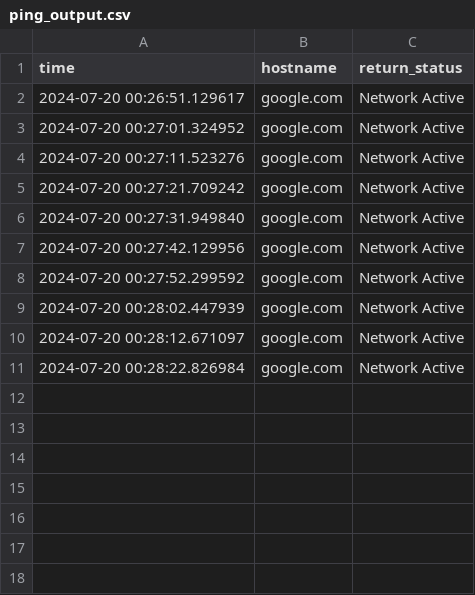
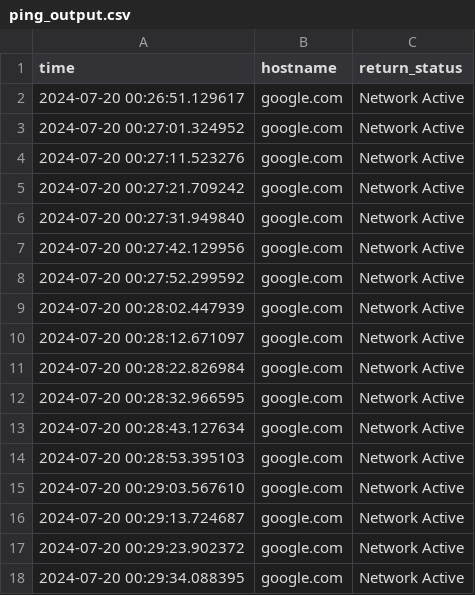
Before and after one commit to jblairkiel/ping_tester, a CSV file: ping_output.csv, drawn as a sheet; the diff names each change by its address in the sheet, - before the commit and + after, or states it on an @@ line.

```diff
--- a/ping_output.csv
+++ b/ping_output.csv
+row 12: 2024-07-20 00:28:32.966595 | google.com | Network Active
+row 13: 2024-07-20 00:28:43.127634 | google.com | Network Active
+row 14: 2024-07-20 00:28:53.395103 | google.com | Network Active
+row 15: 2024-07-20 00:29:03.567610 | google.com | Network Active
+row 16: 2024-07-20 00:29:13.724687 | google.com | Network Active
+row 17: 2024-07-20 00:29:23.902372 | google.com | Network Active
+row 18: 2024-07-20 00:29:34.088395 | google.com | Network Active
```
Also changed, not shown: 1 other file.
